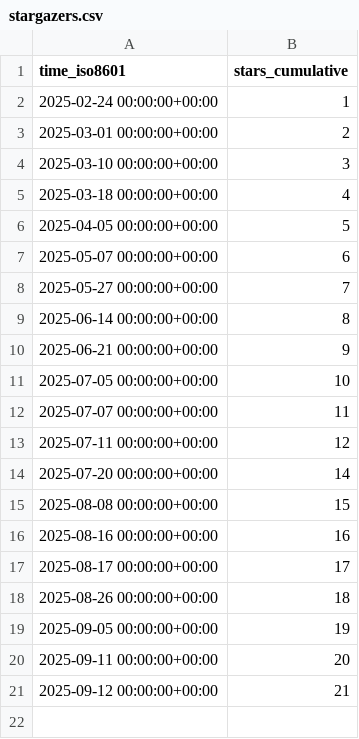
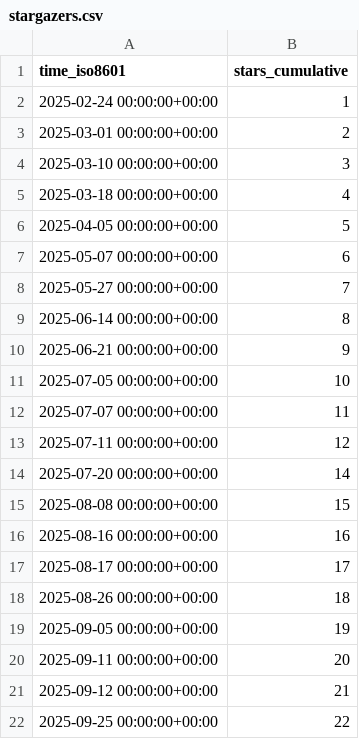
Before and after one commit to peff74/ESP32-C3_OLED, a CSV file: peff74/ESP32-C3_OLED/ghrs-data/stargazers.csv, drawn as a sheet; the diff names each change by its address in the sheet, - before the commit and + after, or states it on an @@ line.

```diff
--- a/peff74/ESP32-C3_OLED/ghrs-data/stargazers.csv
+++ b/peff74/ESP32-C3_OLED/ghrs-data/stargazers.csv
+row 22: 2025-09-25 00:00:00+00:00 | 22
```
